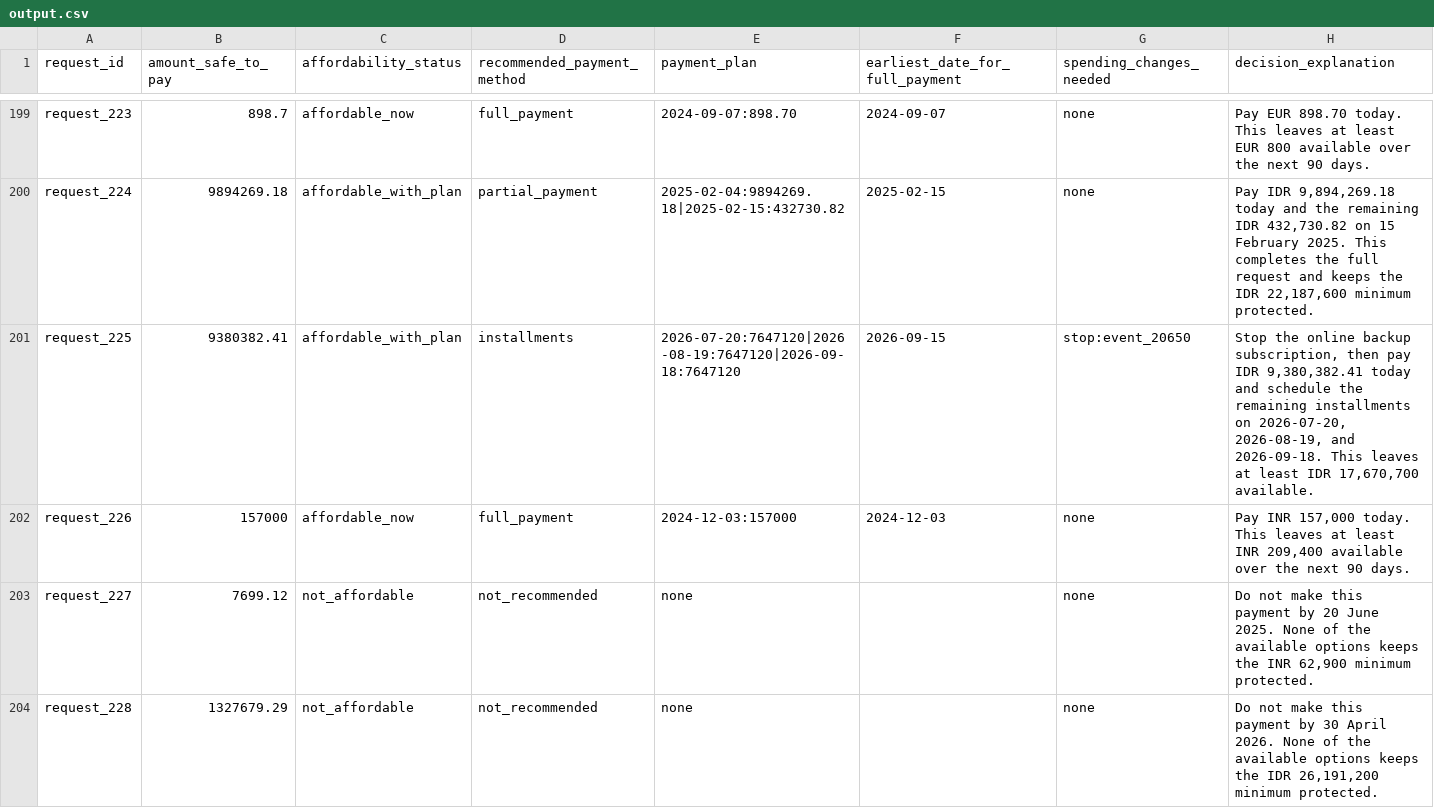
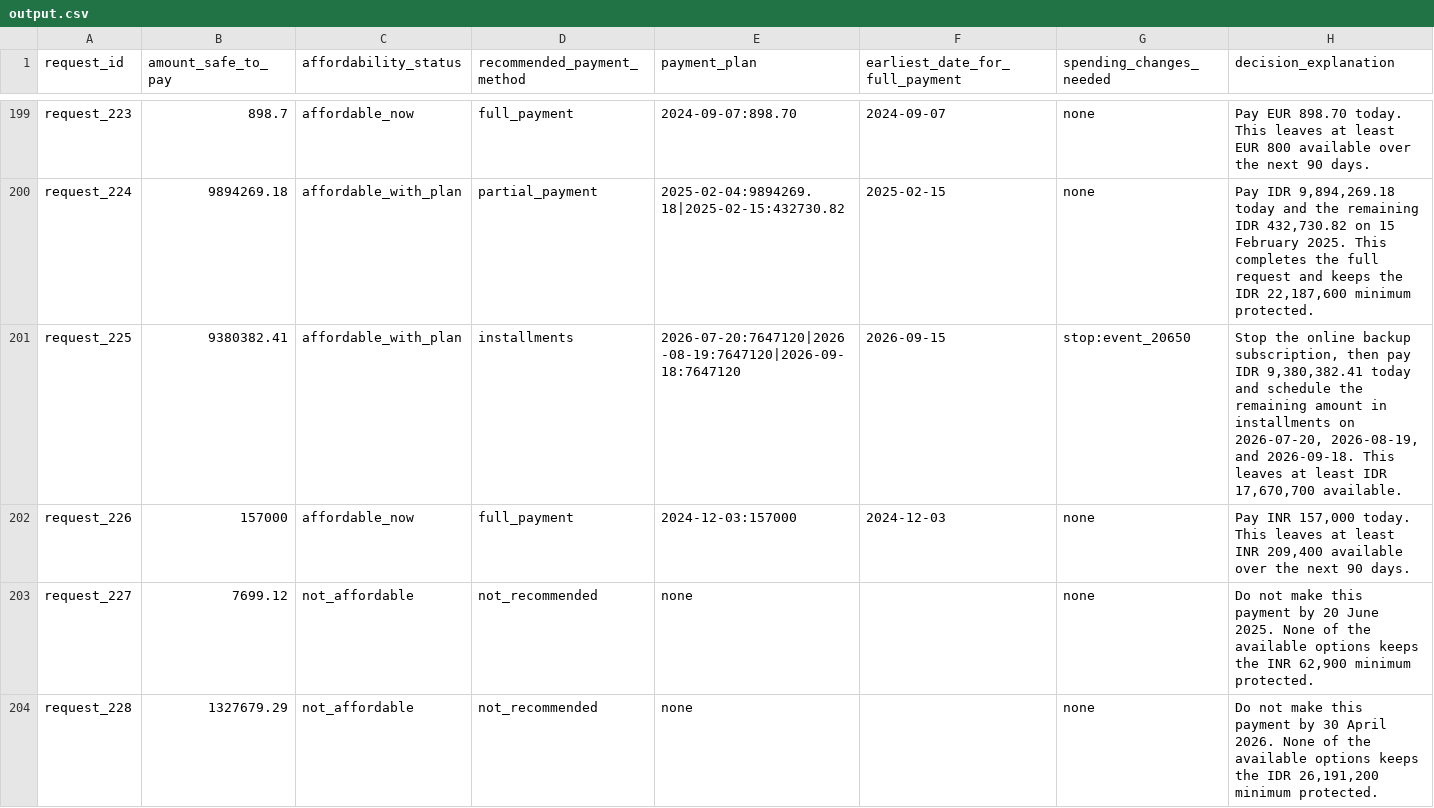
Before and after one commit to varunaditya27/penny, a CSV file: output.csv, drawn as a sheet; only a part is shown, gaps mark what is left out; the diff covers the shown part only.

Commit message:
fix(compliance): preserve dataset/output.csv template, eliminate silent zero fallbacks, and add effective date gating

```diff
--- a/output.csv
+++ b/output.csv
@@ -200,3 +200,3 @@ request_223,898.7,affordable_now,full_payment,2024-09-07:898.70,2024-09-07,none,
 request_224,9894269.18,affordable_with_plan,partial_payment,2025-02-04:9894269.18|2025-02-15:432730.82,2025-02-15,none,"Pay IDR 9,894,269.18 today and the remaining IDR 432,730.82 on 15 February 2025. This completes the full request and keeps the IDR 22,187,600 minimum protected."
-request_225,9380382.41,affordable_with_plan,installments,2026-07-20:7647120|2026-08-19:7647120|2026-09-18:7647120,2026-09-15,stop:event_20650,"Stop the online backup subscription, then pay IDR 9,380,382.41 today and schedule the remaining installments on 2026-07-20, 2026-08-19, and 2026-09-18. This leaves at least IDR 17,670,700 available."
+request_225,9380382.41,affordable_with_plan,installments,2026-07-20:7647120|2026-08-19:7647120|2026-09-18:7647120,2026-09-15,stop:event_20650,"Stop the online backup subscription, then pay IDR 9,380,382.41 today and schedule the remaining amount in installments on 2026-07-20, 2026-08-19, and 2026-09-18. This leaves at least IDR 17,670,700 available."
 request_226,157000,affordable_now,full_payment,2024-12-03:157000,2024-12-03,none,"Pay INR 157,000 today. This leaves at least INR 209,400 available over the next 90 days."
```
Also changed, not shown: 4 edited cells elsewhere in this file, 11 other files.
